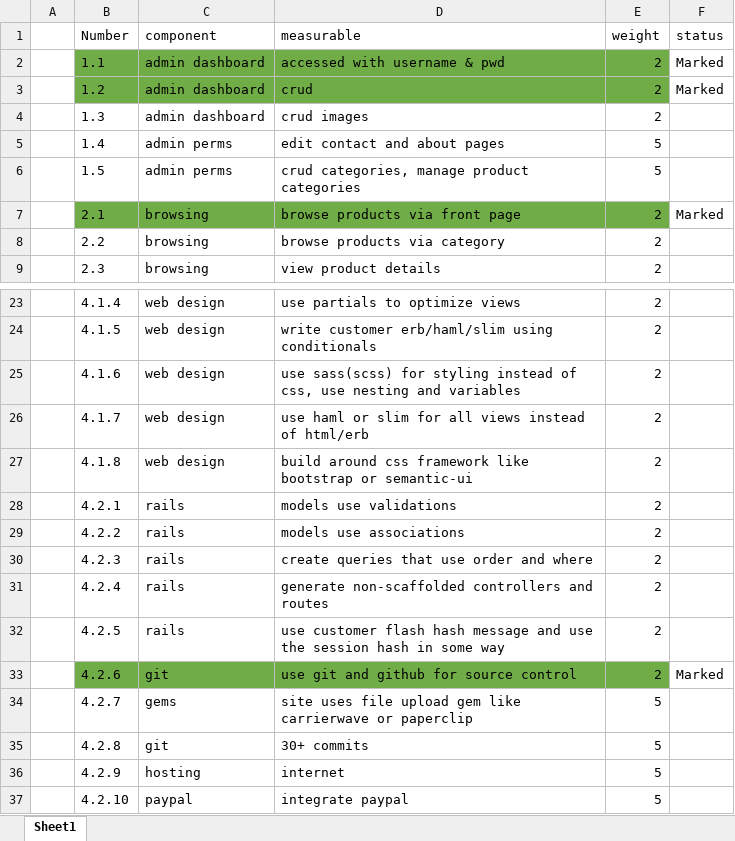
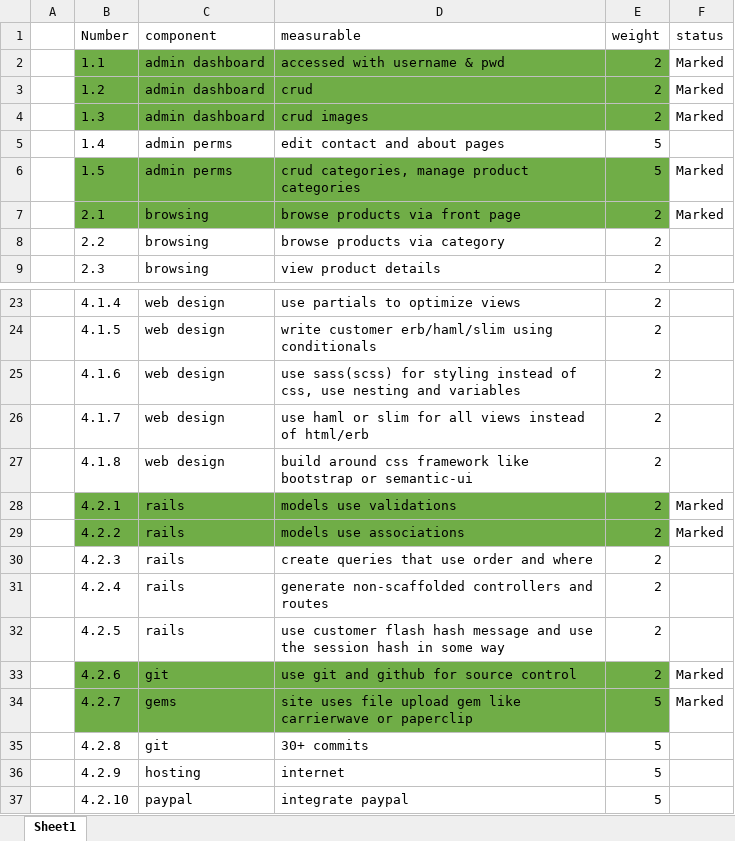
Before and after one commit to thugger/non-scaffolded-store, an Excel workbook: droidstore/checklist.xlsx, sheet Sheet1, drawn as a sheet; only a part is shown, gaps mark what is left out; values as stored, in another font and other column widths than the file's, no borders; the diff names each change by its address in the sheet, - before the commit and + after, or states it on an @@ line.

```diff
--- a/droidstore/checklist.xlsx (sheet Sheet1)
+++ b/droidstore/checklist.xlsx (sheet Sheet1)
-B4:E4 fill: none
+B4:E4 fill: #70AD47
-F4 (status): (empty)
+F4 (status): Marked
-B6:E6 fill: none
+B6:E6 fill: #70AD47
-F6 (status): (empty)
+F6 (status): Marked
-B28:E29 fill: none
+B28:E29 fill: #70AD47
-F28:F29 (status): (empty)
+F28:F29 (status): Marked
-B34:E34 fill: none
+B34:E34 fill: #70AD47
-F34 (status): (empty)
+F34 (status): Marked
```
Also changed, not shown: 13 other files.
